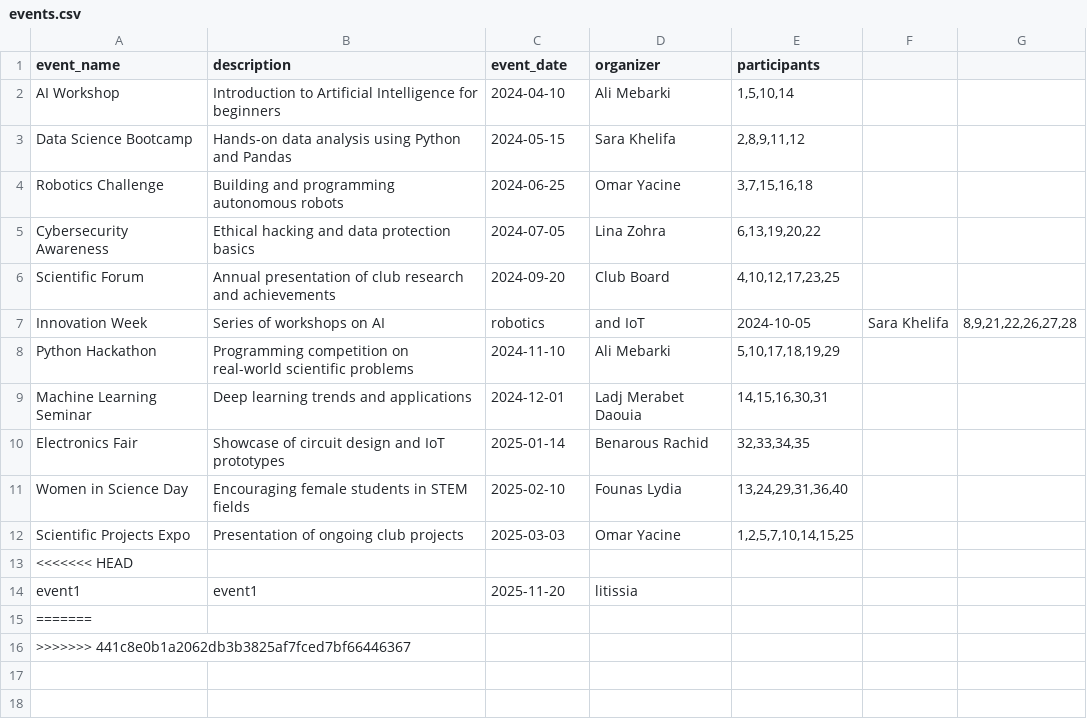
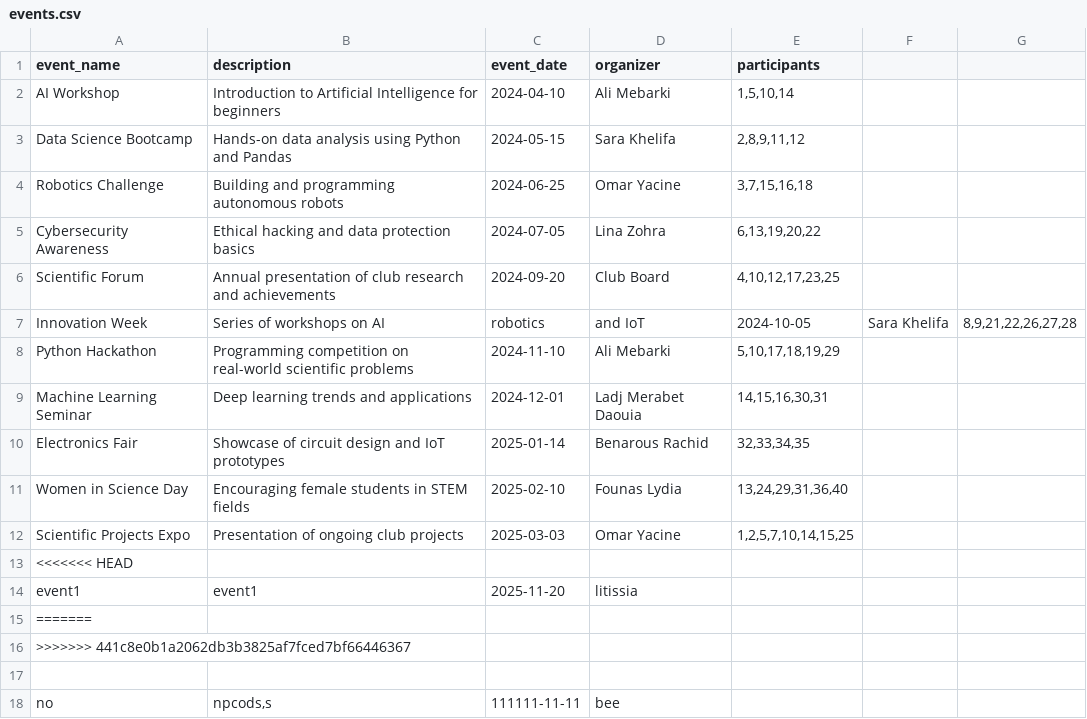
Before and after one commit to zem-litissia/MTIHomeWork, a CSV file: data/events.csv, drawn as a sheet; the diff names each change by its address in the sheet, - before the commit and + after, or states it on an @@ line.

```diff
--- a/data/events.csv
+++ b/data/events.csv
+row 17: (empty)
+row 18: no | npcods,s | 111111-11-11 | bee
```
Also changed, not shown: data/members.csv, data/subscriptions.csv, 5 other files.
